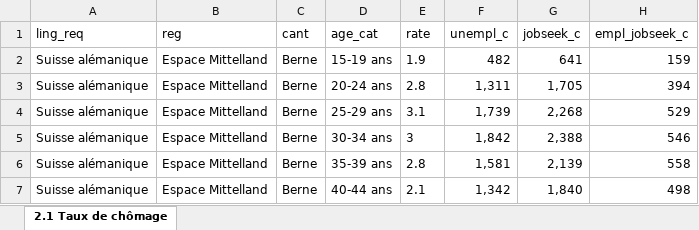
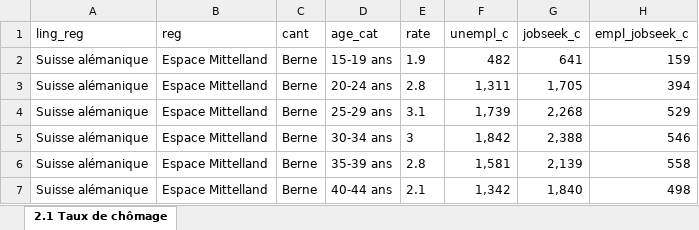
Before and after one commit to ChristianMct/ADA2017-Homeworks, an Excel workbook: 03 - Interactive Viz/amstat_age.xlsx, sheet 2.1 Taux de chômage, drawn as a sheet; only a part is shown; values as stored, in another font and other column widths than the file's, no borders; the diff names each change by its address in the sheet, - before the commit and + after, or states it on an @@ line.

Commit message:
adapted import to new data

```diff
--- a/03 - Interactive Viz/amstat_age.xlsx (sheet 2.1 Taux de chômage)
+++ b/03 - Interactive Viz/amstat_age.xlsx (sheet 2.1 Taux de chômage)
-A1: ling_req
+A1: ling_reg
```
Also changed, not shown: 1 other file.
